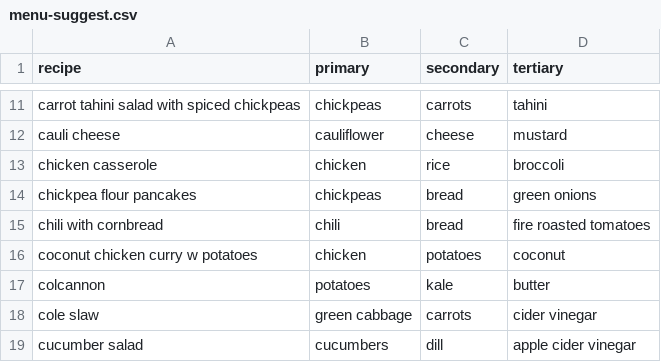
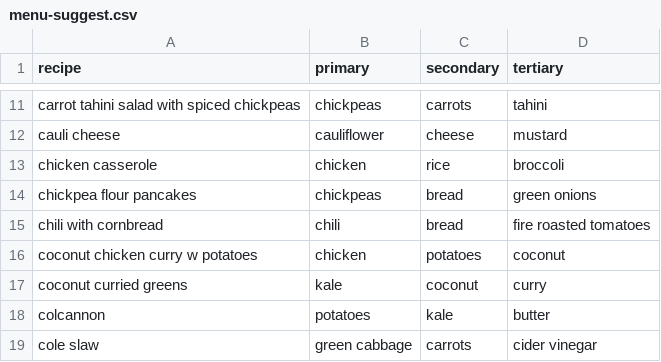
Before and after one commit to vielmetti/menu-planner, a CSV file: dice/menu-suggest.csv, drawn as a sheet; only a part is shown, gaps mark what is left out; the shorter side is filled out with more unchanged rows.

Commit message:
coconut curried greens #5
Signed-off-by: Edward Vielmetti <edward.vielmetti@gmail.com>

```diff
--- a/dice/menu-suggest.csv
+++ b/dice/menu-suggest.csv
@@ -16,2 +16,3 @@ chili with cornbread,chili,bread,fire roasted tomatoes
 coconut chicken curry w potatoes,chicken,potatoes,coconut
+coconut curried greens,kale,coconut,curry
 colcannon,potatoes,kale,butter
```
